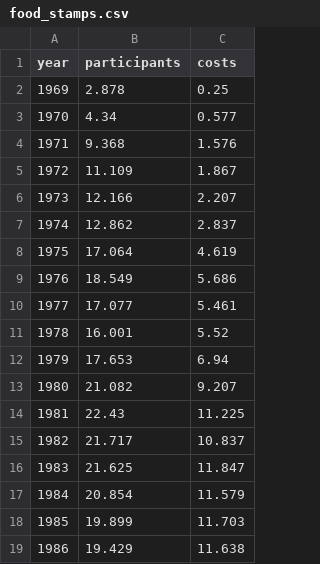
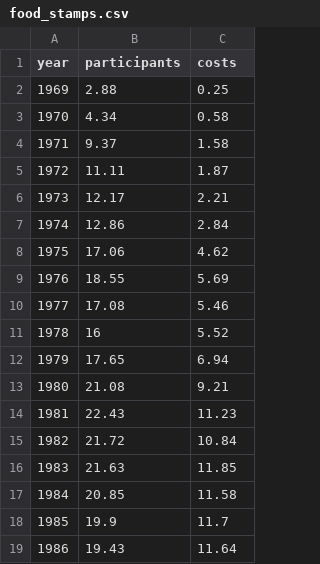
Before and after one commit to paldhous/ucb, a CSV file: 2019/dataviz/raw-data/week13/food_stamps.csv, drawn as a sheet; only a part is shown; the diff covers the shown part only.

Commit message:
week13

```diff
--- a/2019/dataviz/raw-data/week13/food_stamps.csv
+++ b/2019/dataviz/raw-data/week13/food_stamps.csv
@@ -2,18 +2,18 @@ year,participants,costs
-1969,2.878,0.25
-1970,4.34,0.577
-1971,9.368,1.576
-1972,11.109,1.867
-1973,12.166,2.207
-1974,12.862,2.837
-1975,17.064,4.619
-1976,18.549,5.686
-1977,17.077,5.461
-1978,16.001,5.52
-1979,17.653,6.94
-1980,21.082,9.207
-1981,22.43,11.225
-1982,21.717,10.837
-1983,21.625,11.847
-1984,20.854,11.579
-1985,19.899,11.703
-1986,19.429,11.638
+1969,2.88,0.25
+1970,4.34,0.58
+1971,9.37,1.58
+1972,11.11,1.87
+1973,12.17,2.21
+1974,12.86,2.84
+1975,17.06,4.62
+1976,18.55,5.69
+1977,17.08,5.46
+1978,16,5.52
+1979,17.65,6.94
+1980,21.08,9.21
+1981,22.43,11.23
+1982,21.72,10.84
+1983,21.63,11.85
+1984,20.85,11.58
+1985,19.9,11.7
+1986,19.43,11.64
```
Also changed, not shown: 55 edited cells elsewhere in this file, 41 other files.
